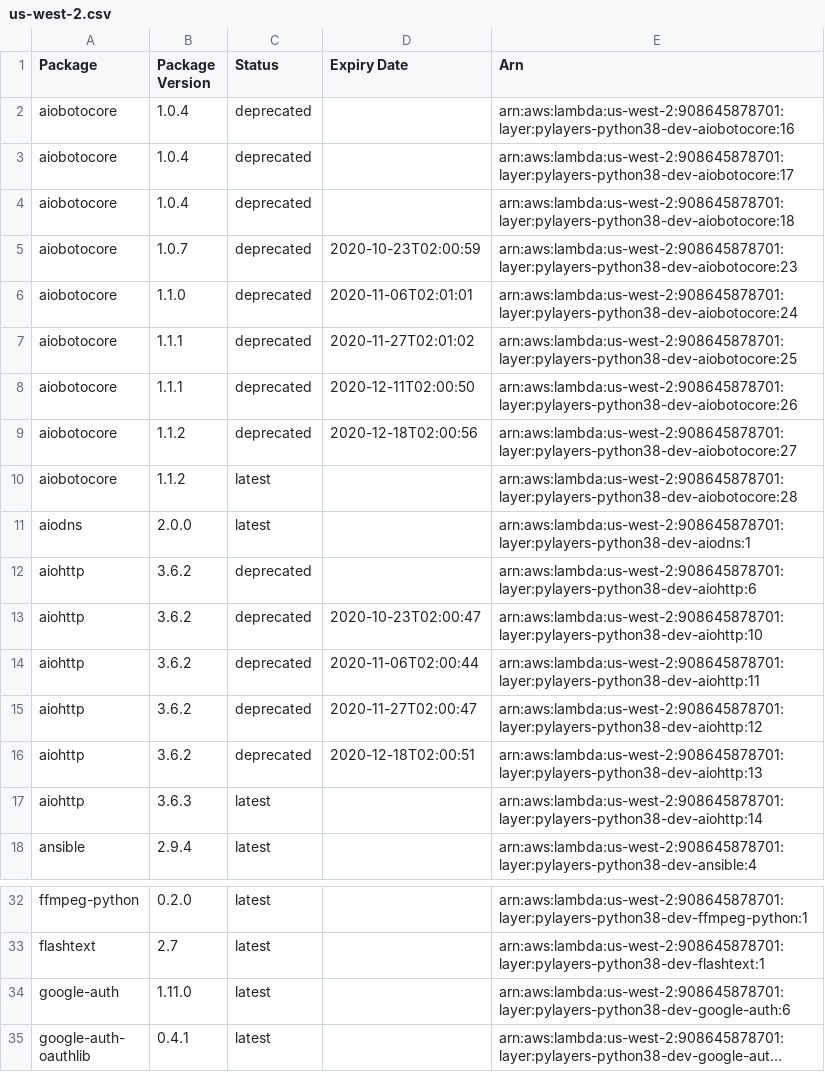
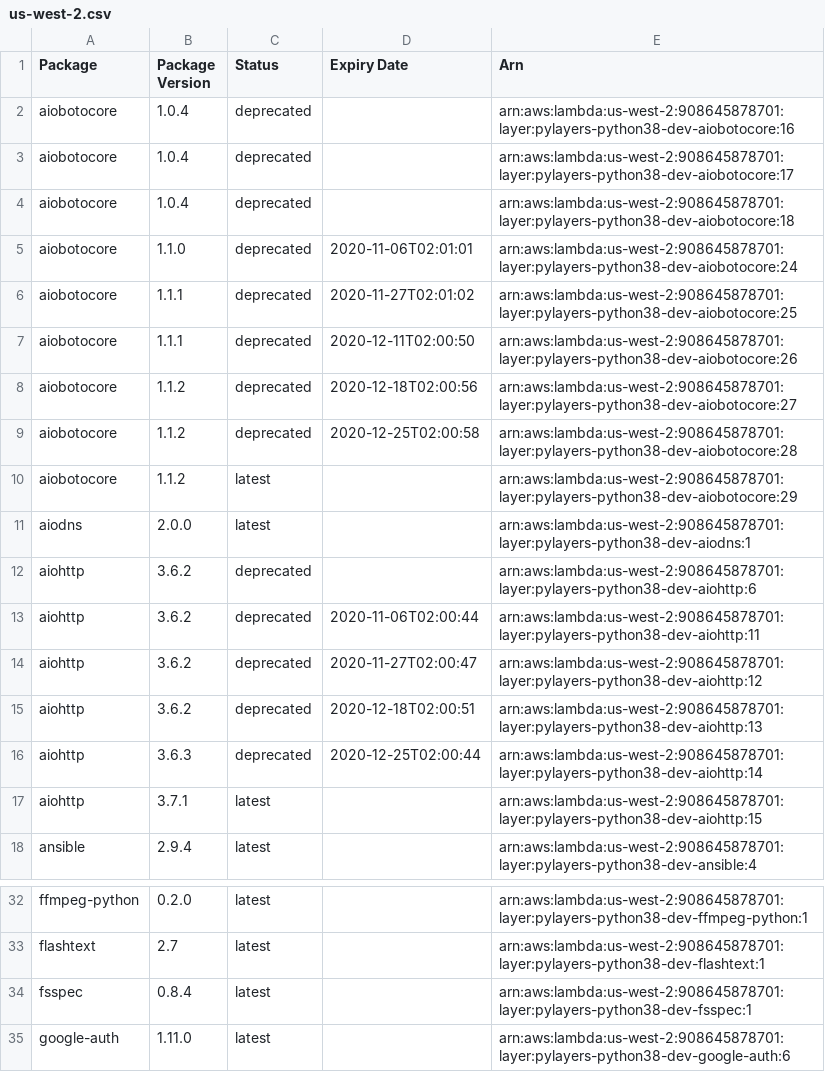
Before and after one commit to keithrozario/Klayers-dev, a CSV file: deployments/python3.8/arns/us-west-2.csv, drawn as a sheet; only a part is shown, gaps mark what is left out; the shorter side is filled out with more unchanged rows; long unchanged cells end in ….

```diff
--- a/deployments/python3.8/arns/us-west-2.csv
+++ b/deployments/python3.8/arns/us-west-2.csv
@@ -4,3 +4,2 @@ aiobotocore,1.0.4,deprecated,,arn:aws:lambda:us-west-2:908645878701:layer:pylaye
 aiobotocore,1.0.4,deprecated,,arn:aws:lambda:us-west-2:908645878701:layer:pylayers-python38-dev-aiobotocore:18
-aiobotocore,1.0.7,deprecated,2020-10-23T02:00:59,arn:aws:lambda:us-west-2:908645878701:layer:pylayers-python38-dev-aiobotocore:23
 aiobotocore,1.1.0,deprecated,2020-11-06T02:01:01,arn:aws:lambda:us-west-2:908645878701:layer:pylayers-python38-dev-aiobotocore:24
@@ -9,6 +8,6 @@ aiobotocore,1.1.1,deprecated,2020-12-11T02:00:50,arn:aws:lambda:us-west-2:908645
 aiobotocore,1.1.2,deprecated,2020-12-18T02:00:56,arn:aws:lambda:us-west-2:908645878701:layer:pylayers-python38-dev-aiobotocore:27
-aiobotocore,1.1.2,latest,,arn:aws:lambda:us-west-2:908645878701:layer:pylayers-python38-dev-aiobotocore:28
+aiobotocore,1.1.2,deprecated,2020-12-25T02:00:58,arn:aws:lambda:us-west-2:908645878701:layer:pylayers-python38-dev-aiobotocore:28
+aiobotocore,1.1.2,latest,,arn:aws:lambda:us-west-2:908645878701:layer:pylayers-python38-dev-aiobotocore:29
 aiodns,2.0.0,latest,,arn:aws:lambda:us-west-2:908645878701:layer:pylayers-python38-dev-aiodns:1
 aiohttp,3.6.2,deprecated,,arn:aws:lambda:us-west-2:908645878701:layer:pylayers-python38-dev-aiohttp:6
-aiohttp,3.6.2,deprecated,2020-10-23T02:00:47,arn:aws:lambda:us-west-2:908645878701:layer:pylayers-python38-dev-aiohttp:10
 aiohttp,3.6.2,deprecated,2020-11-06T02:00:44,arn:aws:lambda:us-west-2:908645878701:layer:pylayers-python38-dev-aiohttp:11
@@ -16,3 +15,4 @@ aiohttp,3.6.2,deprecated,2020-11-27T02:00:47,arn:aws:lambda:us-west-2:9086458787
 aiohttp,3.6.2,deprecated,2020-12-18T02:00:51,arn:aws:lambda:us-west-2:908645878701:layer:pylayers-python38-dev-aiohttp:13
-aiohttp,3.6.3,latest,,arn:aws:lambda:us-west-2:908645878701:layer:pylayers-python38-dev-aiohttp:14
+aiohttp,3.6.3,deprecated,2020-12-25T02:00:44,arn:aws:lambda:us-west-2:908645878701:layer:pylayers-python38-dev-aiohttp:14
+aiohttp,3.7.1,latest,,arn:aws:lambda:us-west-2:908645878701:layer:pylayers-python38-dev-aiohttp:15
 ansible,2.9.4,latest,,arn:aws:lambda:us-west-2:908645878701:layer:pylayers-python38-dev-ansible:4
@@ -33,2 +33,3 @@ ffmpeg-python,0.2.0,latest,,arn:aws:lambda:us-west-2:908645878701:layer:pylayers
 flashtext,2.7,latest,,arn:aws:lambda:us-west-2:908645878701:layer:pylayers-python38-dev-flashtext:1
+fsspec,0.8.4,latest,,arn:aws:lambda:us-west-2:908645878701:layer:pylayers-python38-dev-fsspec:1
 google-auth,1.11.0,latest,,arn:aws:lambda:us-west-2:908645878701:layer:pylayers-python38-dev-google-auth:6
```
Also changed, not shown: deployments/python3.8/arns/us-east-1.csv, 3 other files.
